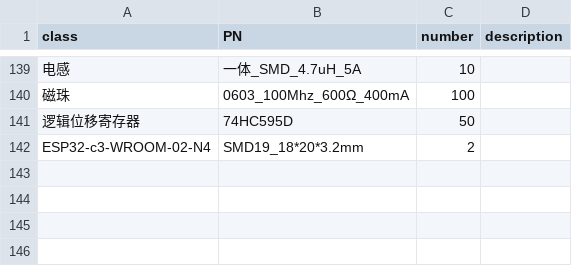
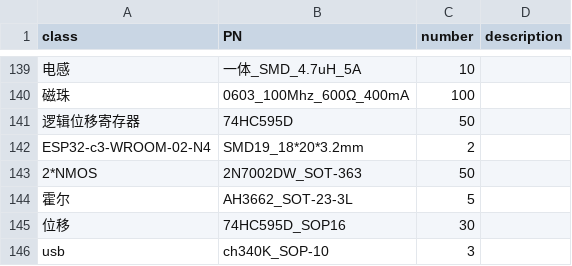
Before and after one commit to lessthan00/-device_inventory, a CSV file: 电子元器件库存.csv, drawn as a sheet; only a part is shown, gaps mark what is left out; the diff names each change by its address in the sheet, - before the commit and + after, or states it on an @@ line.

Commit message:
Update 电子元器件库存.csv

```diff
--- a/电子元器件库存.csv
+++ b/电子元器件库存.csv
+row 143: 2*NMOS | 2N7002DW_SOT-363 | 50
+row 144: 霍尔 | AH3662_SOT-23-3L | 5
+row 145: 位移 | 74HC595D_SOP16 | 30
+row 146: usb | ch340K_SOP-10 | 3
```
